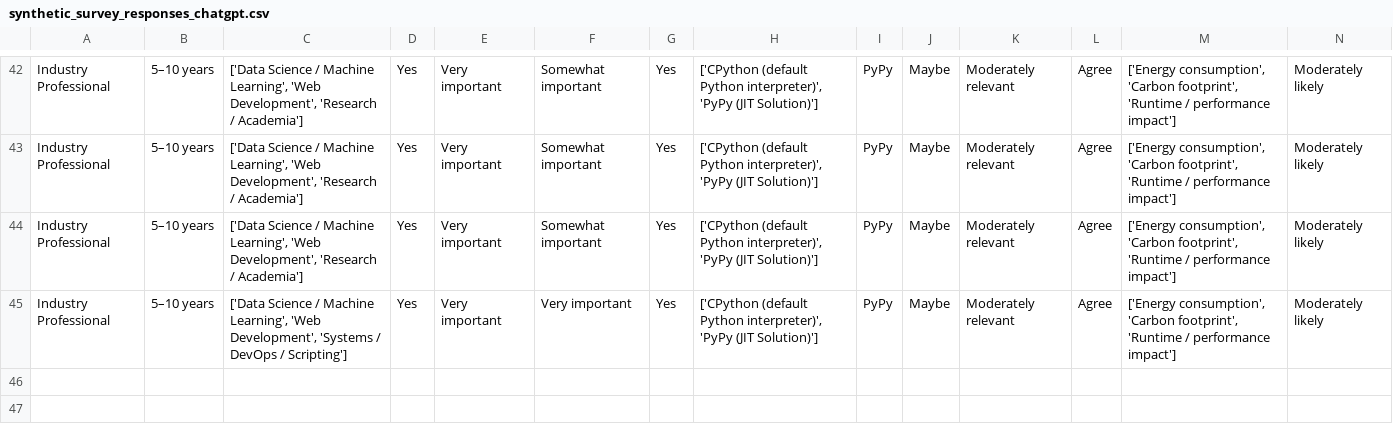
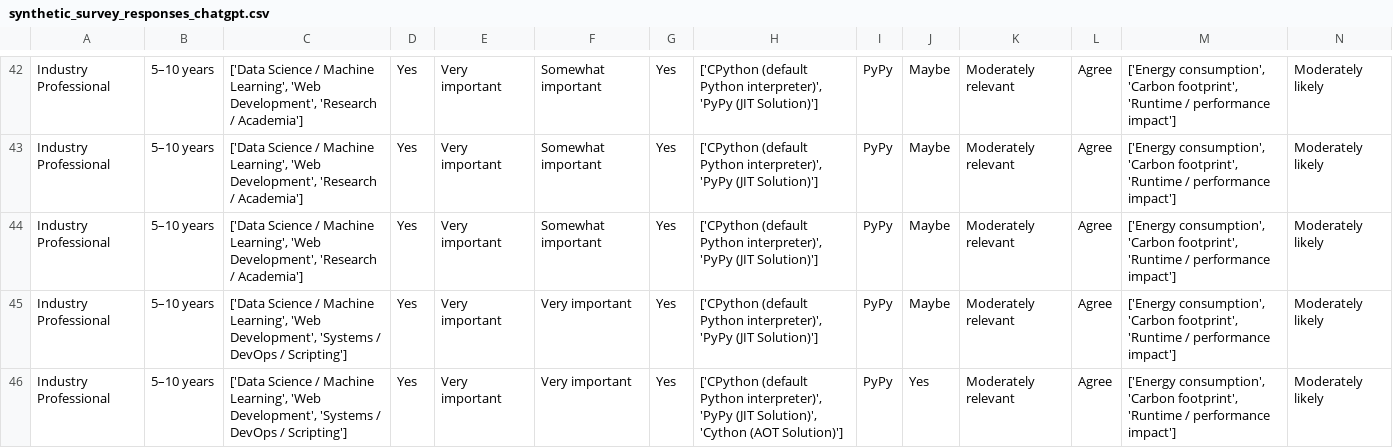
Before and after one commit to FatinShadab/python-energy-microscope, a CSV file: data/collection_1/synthetic_survey/synthetic_survey_responses_chatgpt.csv, drawn as a sheet; only a part is shown, gaps mark what is left out; rows hold the shown columns only; the diff names each change by its address in the sheet, - before the commit and + after, or states it on an @@ line.

```diff
--- a/data/collection_1/synthetic_survey/synthetic_survey_responses_chatgpt.csv
+++ b/data/collection_1/synthetic_survey/synthetic_survey_responses_chatgpt.csv
+row 46: Industry Professional | 5–10 years | ['Data Science / Machine Learning', 'Web Development', 'Systems / DevOps / Scripting'] | Yes | Very important | Very important | Yes | ['CPython (default Python interpreter)', 'PyPy (JIT Solution)', 'Cython (AOT Solution)'] | PyPy | Yes | Moderately relevant | Agree | ['Energy consumption', 'Carbon footprint', 'Runtime / performance impact'] | Moderately likely
```
Also changed, not shown: data/collection_1/synthetic_survey/synthetic_survey_responses_gemini.csv.
